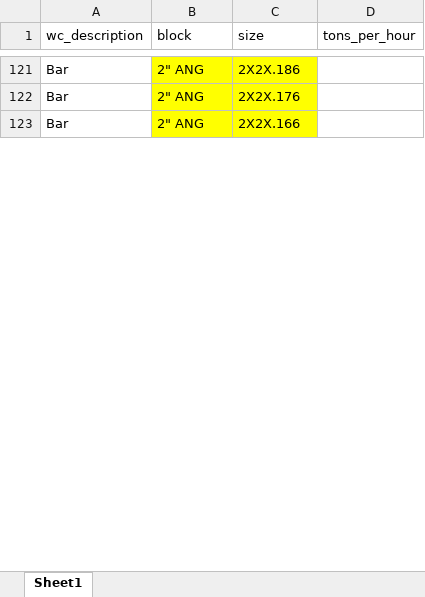
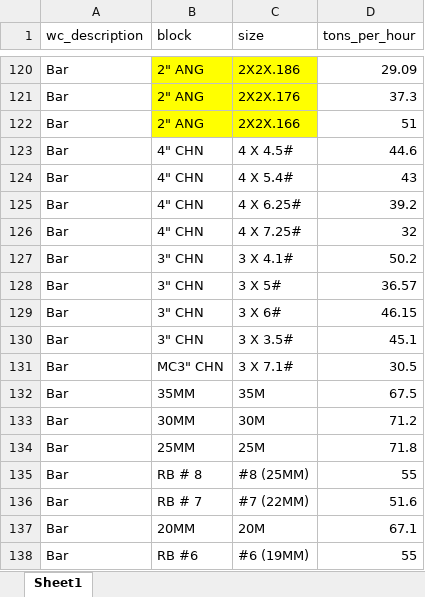
Before and after one commit to jvac06/pft, an Excel workbook: datasets/WHIsize_block_tph.xlsx, sheet Sheet1, drawn as a sheet; only a part is shown, gaps mark what is left out; values as stored, in another font and other column widths than the file's, no borders; conditional formats not drawn; addresses are those after the commit; the diff covers the shown part only; the diff names each change by its address in the sheet, - before the commit and + after, or states it on an @@ line.

```diff
--- a/datasets/WHIsize_block_tph.xlsx (sheet Sheet1)
+++ b/datasets/WHIsize_block_tph.xlsx (sheet Sheet1)
-D120 (tons_per_hour): (empty)
+D120 (tons_per_hour): 29.09
-D121 (tons_per_hour): (empty)
+D121 (tons_per_hour): 37.3
-D122 (tons_per_hour): (empty)
+D122 (tons_per_hour): 51
@@ row 123 unhidden: Bar | 4" CHN | 4 X 4.5# | 44.6 @@
@@ row 124 unhidden: Bar | 4" CHN | 4 X 5.4# | 43 @@
@@ row 125 unhidden: Bar | 4" CHN | 4 X 6.25# | 39.2 @@
@@ row 126 unhidden: Bar | 4" CHN | 4 X 7.25# | 32 @@
@@ row 127 unhidden: Bar | 3" CHN | 3 X 4.1# | 50.2 @@
@@ row 128 unhidden: Bar | 3" CHN | 3 X 5# | 36.57 @@
@@ row 129 unhidden: Bar | 3" CHN | 3 X 6# | 46.15 @@
@@ row 130 unhidden: Bar | 3" CHN | 3 X 3.5# | 45.1 @@
@@ row 131 unhidden: Bar | MC3" CHN | 3 X 7.1# | 30.5 @@
@@ row 132 unhidden: Bar | 35MM | 35M | 67.5 @@
@@ row 133 unhidden: Bar | 30MM | 30M | 71.2 @@
@@ row 134 unhidden: Bar | 25MM | 25M | 71.8 @@
@@ row 135 unhidden: Bar | RB # 8 | #8 (25MM) | 55 @@
@@ row 136 unhidden: Bar | RB # 7 | #7 (22MM) | 51.6 @@
@@ row 137 unhidden: Bar | 20MM | 20M | 67.1 @@
@@ row 138 unhidden: Bar | RB #6 | #6 (19MM) | 55 @@
```
Also changed, not shown: 137 hidden or unhidden rows, 5 edited cells and cell formats elsewhere in this sheet, 2 other files.
